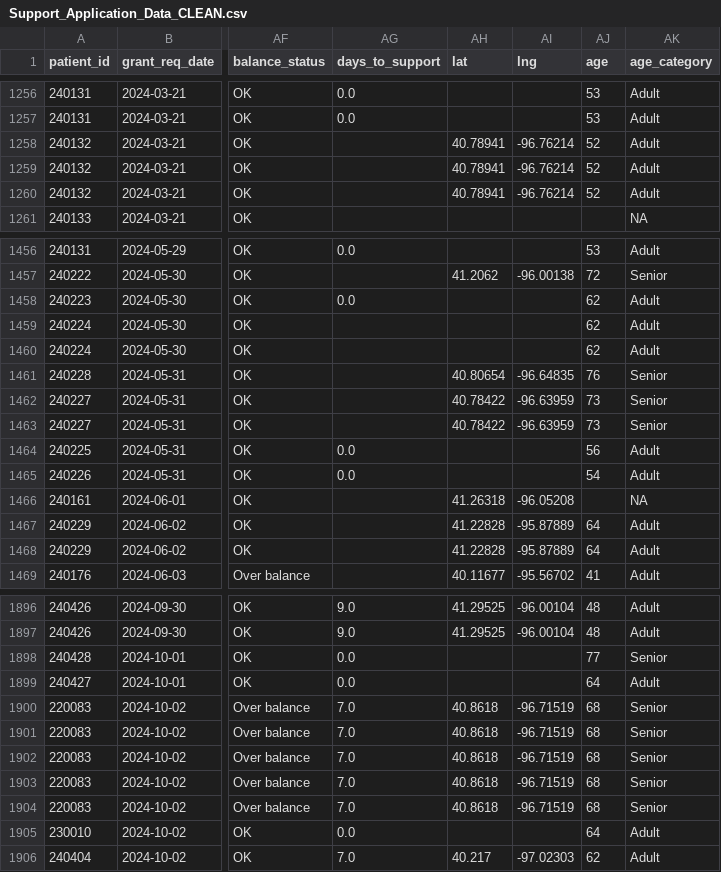
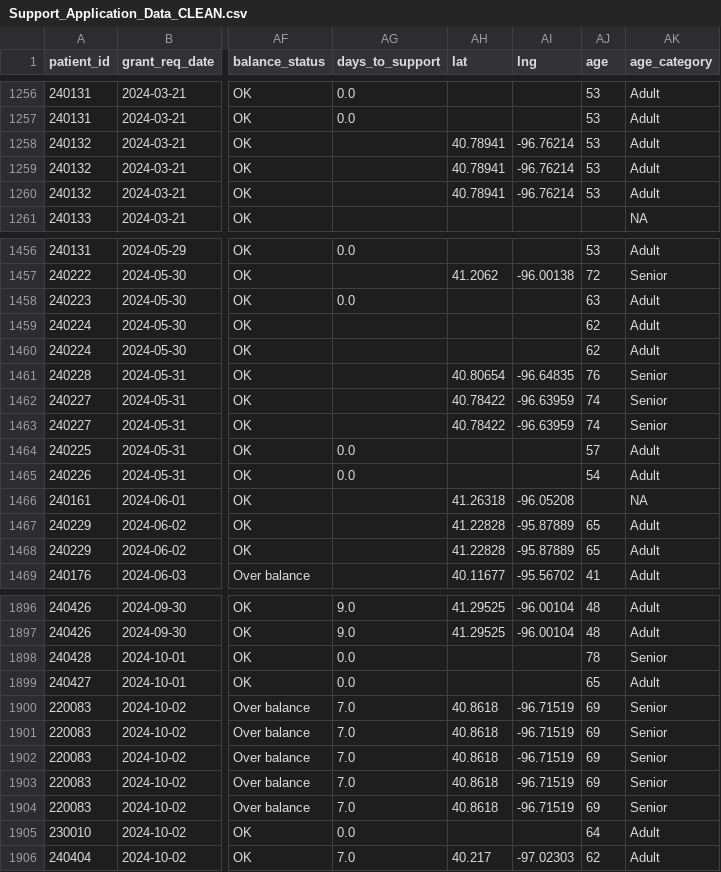
Before and after one commit to s-krzemien/skrzemien-hopefoundation-dashboard, a CSV file: data/Support_Application_Data_CLEAN.csv, drawn as a sheet; only a part is shown, gaps mark what is left out; the diff covers the shown part only; the diff names each change by its address in the sheet, - before the commit and + after, or states it on an @@ line.

```diff
--- a/data/Support_Application_Data_CLEAN.csv
+++ b/data/Support_Application_Data_CLEAN.csv
-AJ1258:AJ1260 (age): 52
+AJ1258:AJ1260 (age): 53
-AJ1458 (age): 62
+AJ1458 (age): 63
-AJ1462:AJ1463 (age): 73
+AJ1462:AJ1463 (age): 74
-AJ1464 (age): 56
+AJ1464 (age): 57
-AJ1467:AJ1468 (age): 64
+AJ1467:AJ1468 (age): 65
-AJ1898 (age): 77
+AJ1898 (age): 78
-AJ1899 (age): 64
+AJ1899 (age): 65
-AJ1900:AJ1904 (age): 68
+AJ1900:AJ1904 (age): 69
```
Also changed, not shown: 71 edited cells elsewhere in this file.
